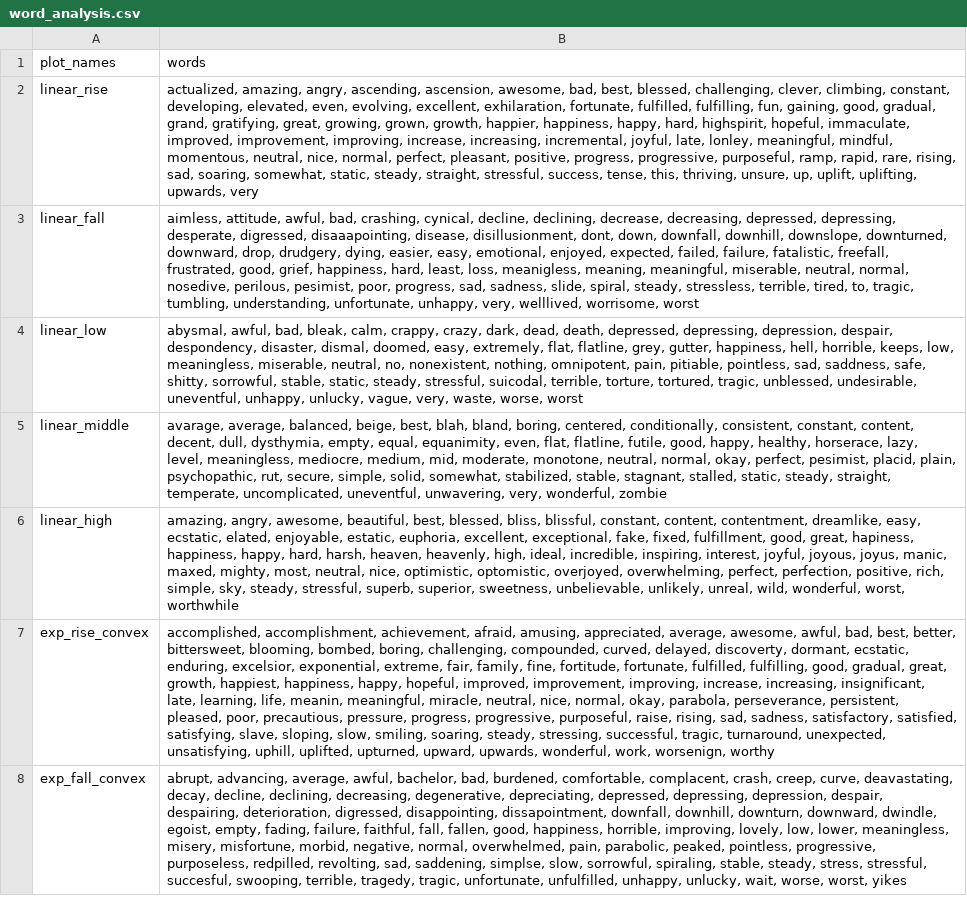
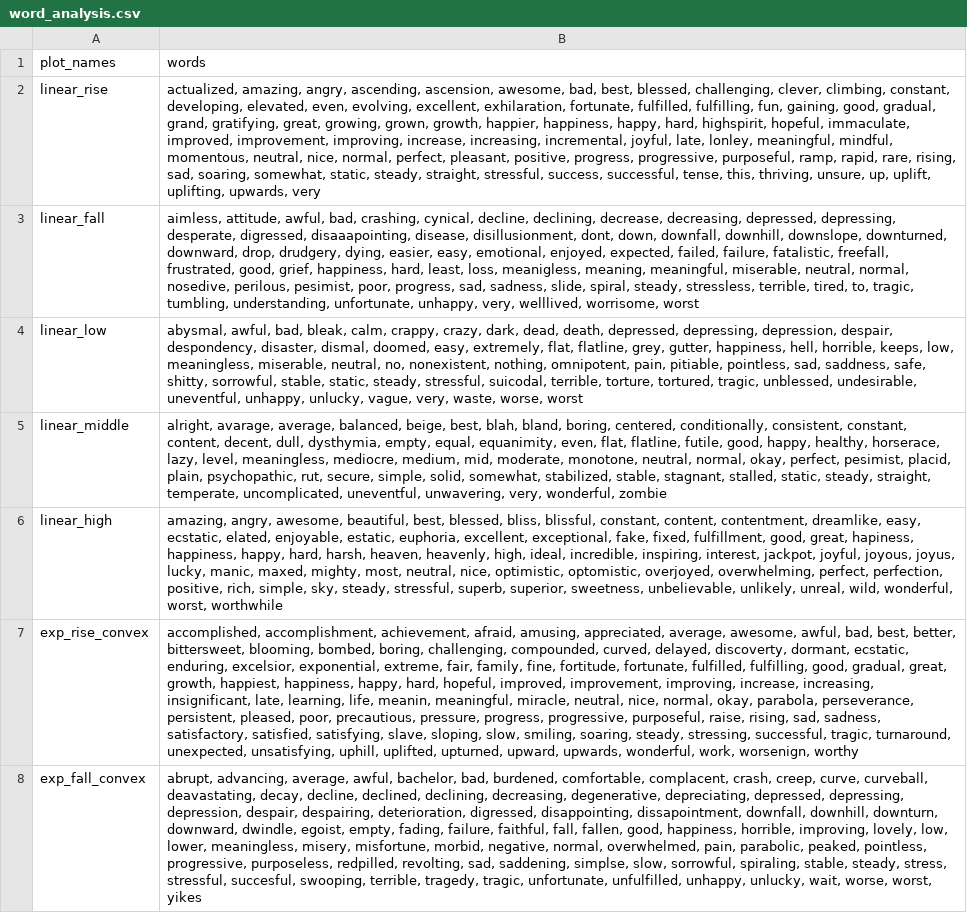
Before and after one commit to Ethical-Intelligence-Lab/evaluative_trajectories_2, a CSV file: lifelines/analysis/data/word_analysis.csv, drawn as a sheet; only a part is shown; the diff covers the shown part only; the diff names each change by its address in the sheet, - before the commit and + after, or states it on an @@ line.

```diff
--- a/lifelines/analysis/data/word_analysis.csv
+++ b/lifelines/analysis/data/word_analysis.csv
-B2 (words): …stressful, success, tense, this,…
+B2 (words): …stressful, success, successful, tense, this,…
-B5 (words): avarage, average,…
+B5 (words): alright, avarage, average,…
-B6 (words): …inspiring, interest, joyful, joyous, joyus, manic, maxed,…
+B6 (words): …inspiring, interest, jackpot, joyful, joyous, joyus, lucky, manic, maxed,…
-B7 (words): …happiness, happy, hopeful, improved,…
+B7 (words): …happiness, happy, hard, hopeful, improved,…
-B8 (words): …creep, curve, deavastating, decay, decline, declining, decreasing,…
+B8 (words): …creep, curve, curveball, deavastating, decay, decline, declined, declining, decreasing,…
```
Also changed, not shown: 14 edited cells elsewhere in this file, 11 other files.
